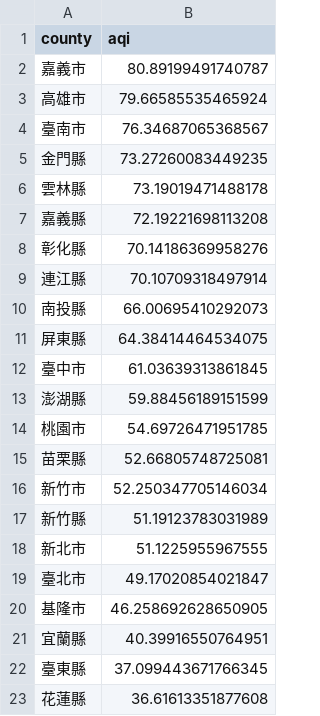
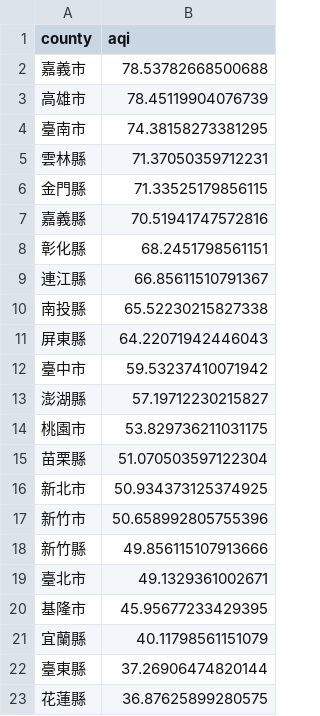
Before and after one commit to Mina030303/air-quality-monitoring, a CSV file: output/tables/county_avg.csv, drawn as a sheet.

```diff
--- a/output/tables/county_avg.csv
+++ b/output/tables/county_avg.csv
@@ -1,23 +1,23 @@
 county,aqi
-嘉義市,80.89199491740787
-高雄市,79.66585535465924
-臺南市,76.34687065368567
-金門縣,73.27260083449235
-雲林縣,73.19019471488178
-嘉義縣,72.19221698113208
-彰化縣,70.14186369958276
-連江縣,70.10709318497914
-南投縣,66.00695410292073
-屏東縣,64.38414464534075
-臺中市,61.03639313861845
-澎湖縣,59.88456189151599
-桃園市,54.69726471951785
-苗栗縣,52.66805748725081
-新竹市,52.250347705146034
-新竹縣,51.19123783031989
-新北市,51.1225955967555
-臺北市,49.17020854021847
-基隆市,46.258692628650905
-宜蘭縣,40.39916550764951
-臺東縣,37.099443671766345
-花蓮縣,36.61613351877608
+嘉義市,78.53782668500688
+高雄市,78.45119904076739
+臺南市,74.38158273381295
+雲林縣,71.37050359712231
+金門縣,71.33525179856115
+嘉義縣,70.51941747572816
+彰化縣,68.2451798561151
+連江縣,66.85611510791367
+南投縣,65.52230215827338
+屏東縣,64.22071942446043
+臺中市,59.53237410071942
+澎湖縣,57.19712230215827
+桃園市,53.829736211031175
+苗栗縣,51.070503597122304
+新北市,50.934373125374925
+新竹市,50.658992805755396
+新竹縣,49.856115107913666
+臺北市,49.1329361002671
+基隆市,45.95677233429395
+宜蘭縣,40.11798561151079
+臺東縣,37.26906474820144
+花蓮縣,36.87625899280575
```
Also changed, not shown: output/tables/high_pollution_hour_ratio.csv, output/tables/high_pollution_hour_ratio_by_county.csv, 11 other files.
